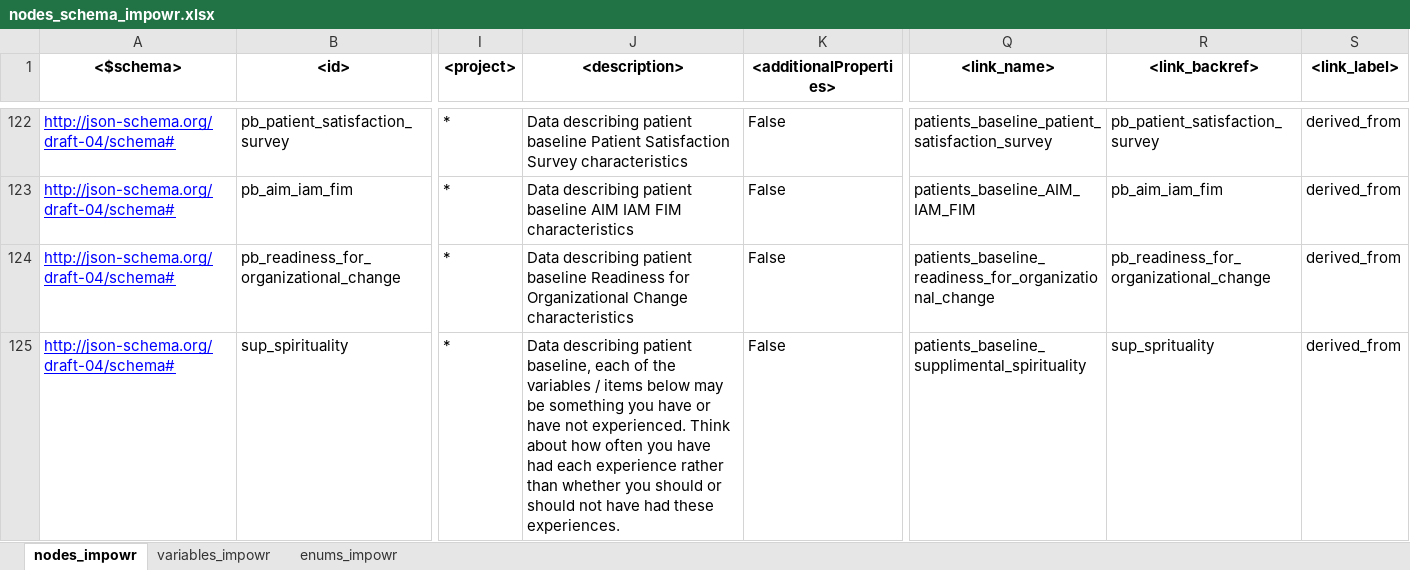
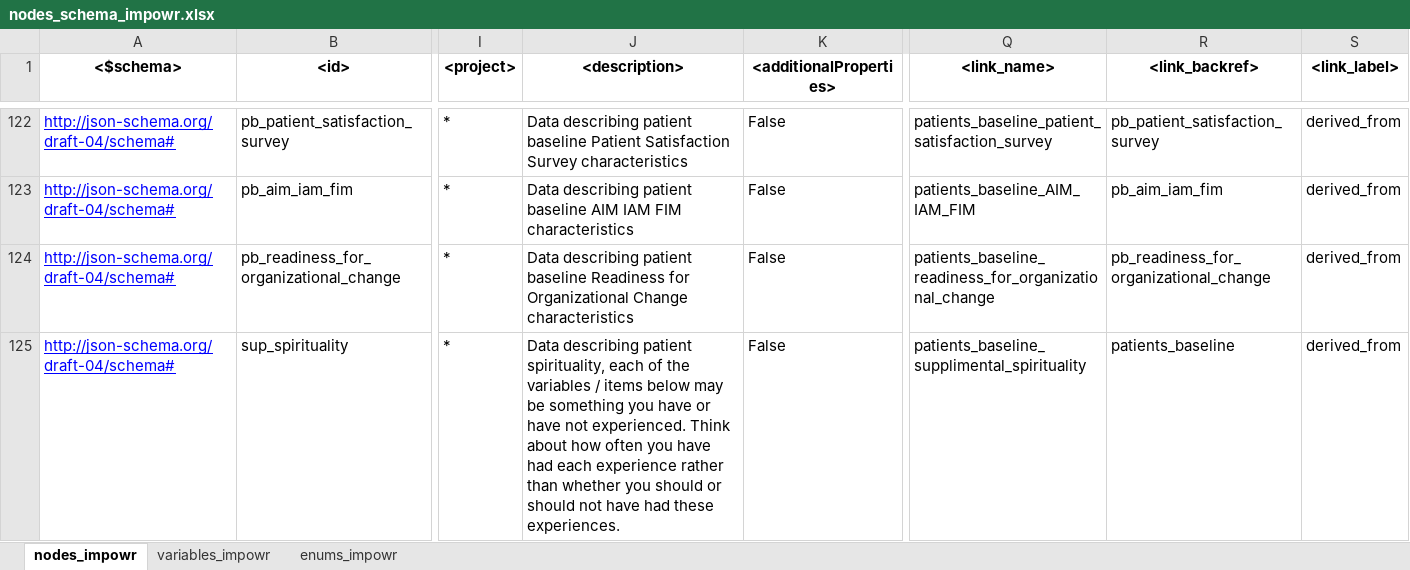
Before and after one commit to uc-cdis/dcfdictionary, an Excel workbook: gdcdictionary/xlsx/nodes_schema_impowr.xlsx, sheet nodes_impowr, drawn as a sheet; only a part is shown, gaps mark what is left out; values as stored, in another font and other column widths than the file's, no borders; the diff covers the shown part only; the diff names each change by its address in the sheet, - before the commit and + after, or states it on an @@ line.

Commit message:
Update nodes_schema_impowr.xlsx
Added 'collaborate_shared_decision_making_survey' ,  ' impowr_followup_dates' ,  'ruca' ,  'suptreatment_satisfaction' nodes and variables.

```diff
--- a/gdcdictionary/xlsx/nodes_schema_impowr.xlsx (sheet nodes_impowr)
+++ b/gdcdictionary/xlsx/nodes_schema_impowr.xlsx (sheet nodes_impowr)
-J125 (<description>): …describing patient baseline, each of…
+J125 (<description>): …describing patient spirituality, each of…
-R125 (<link_backref>): sup_sprituality
+R125 (<link_backref>): patients_baseline
```
Also changed, not shown: 3 added rows and 2 edited cells elsewhere in this sheet, sheet variables_impowr.
